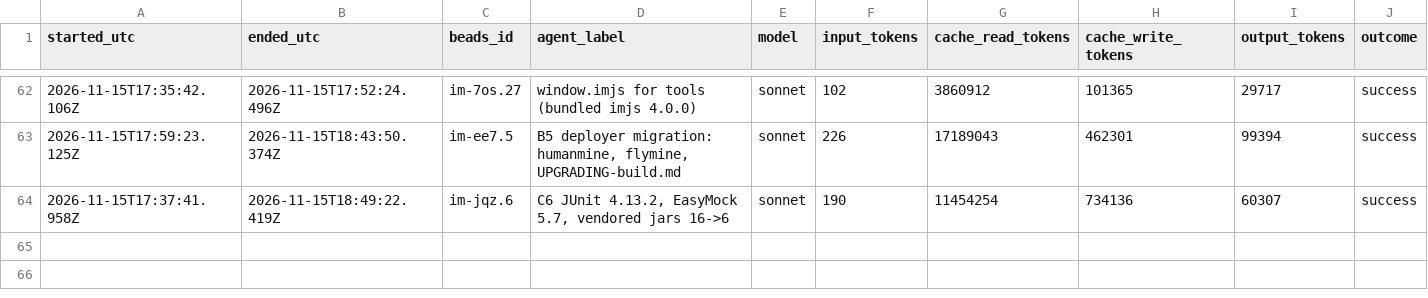
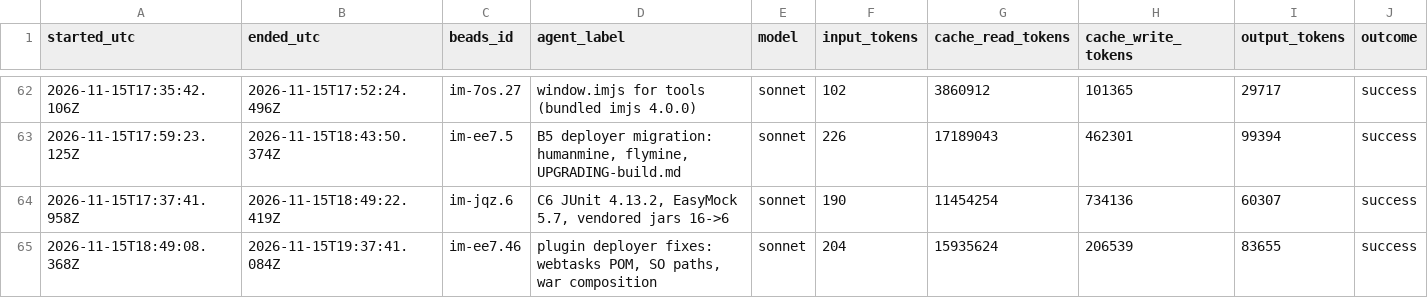
Before and after one commit to gmicklem/intermine-planning, a CSV file: status/agent-runs.csv, drawn as a sheet; only a part is shown, gaps mark what is left out; rows hold the shown columns only; the diff names each change by its address in the sheet, - before the commit and + after, or states it on an @@ line.

```diff
--- a/status/agent-runs.csv
+++ b/status/agent-runs.csv
+row 65: 2026-11-15T18:49:08.368Z | 2026-11-15T19:37:41.084Z | im-ee7.46 | plugin deployer fixes: webtasks POM, SO paths, war composition | sonnet | 204 | 15935624 | 206539 | 83655 | success
```
